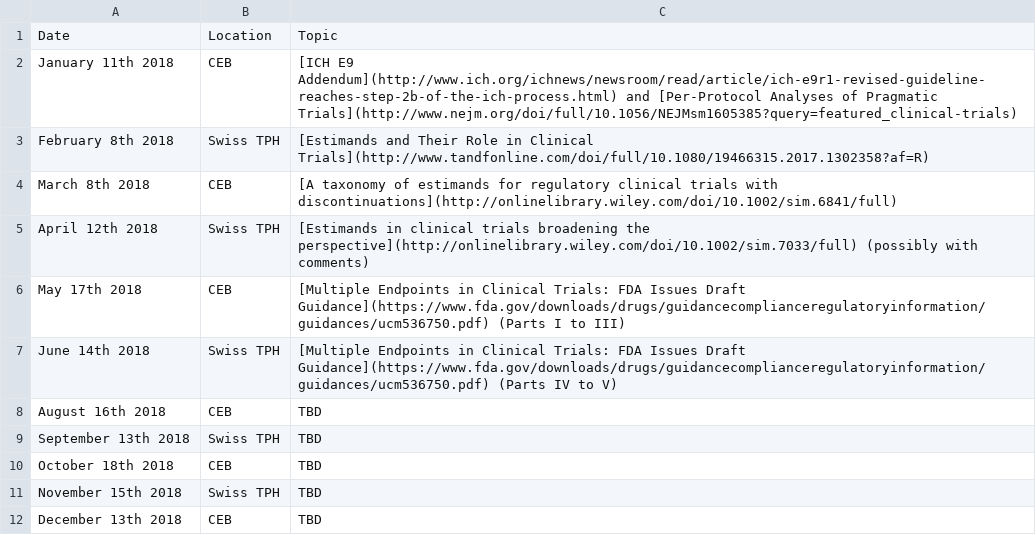
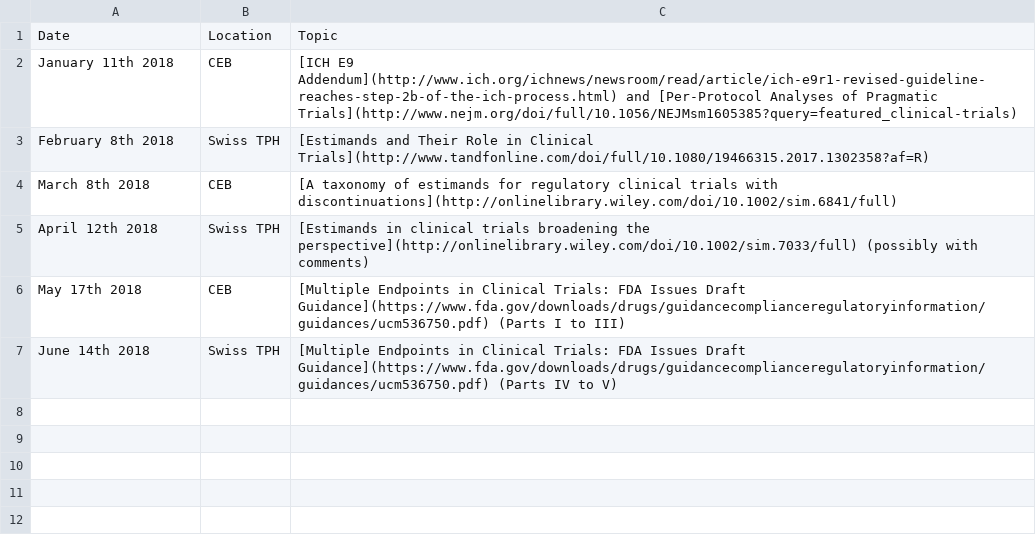
Before and after one commit to annlia/annlia.github.io, a CSV file: content/jclub/schedule2018.csv, drawn as a sheet; the diff names each change by its address in the sheet, - before the commit and + after, or states it on an @@ line.

```diff
--- a/content/jclub/schedule2018.csv
+++ b/content/jclub/schedule2018.csv
-row 8: August 16th 2018 | CEB | TBD
-row 9: September 13th 2018 | Swiss TPH | TBD
-row 10: October 18th 2018 | CEB | TBD
-row 11: November 15th 2018 | Swiss TPH | TBD
-row 12: December 13th 2018 | CEB | TBD
```
Also changed, not shown: 4 other files.
